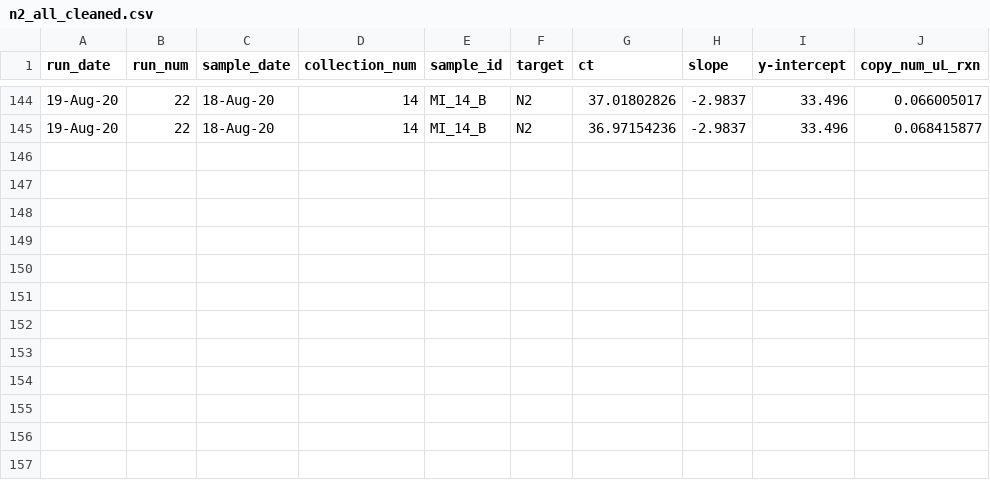
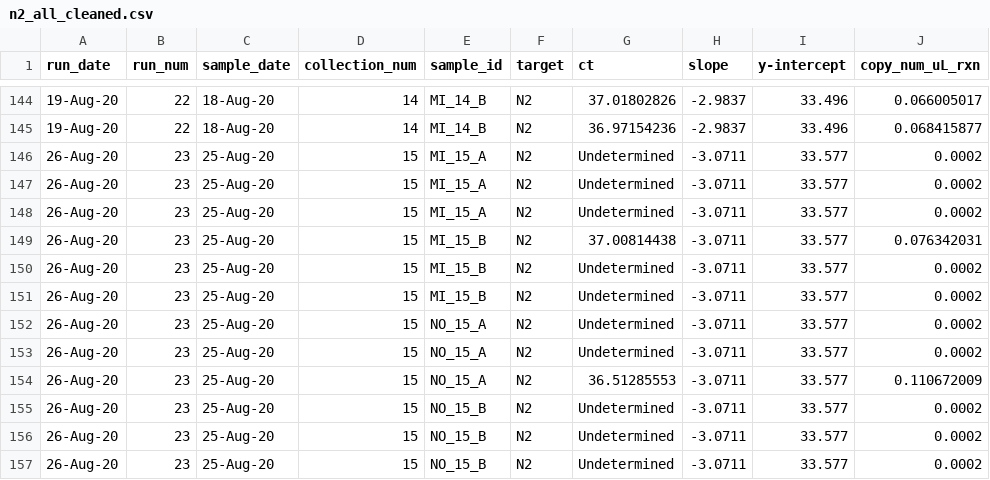
Before and after one commit to meganejlott/wbe_athens_ga, a CSV file: data/raw_data/n2_all_cleaned.csv, drawn as a sheet; only a part is shown, gaps mark what is left out; the diff names each change by its address in the sheet, - before the commit and + after, or states it on an @@ line.

```diff
--- a/data/raw_data/n2_all_cleaned.csv
+++ b/data/raw_data/n2_all_cleaned.csv
+row 146: 26-Aug-20 | 23 | 25-Aug-20 | 15 | MI_15_A | N2 | Undetermined | -3.0711 | 33.577 | 0.0002
+row 147: 26-Aug-20 | 23 | 25-Aug-20 | 15 | MI_15_A | N2 | Undetermined | -3.0711 | 33.577 | 0.0002
+row 148: 26-Aug-20 | 23 | 25-Aug-20 | 15 | MI_15_A | N2 | Undetermined | -3.0711 | 33.577 | 0.0002
+row 149: 26-Aug-20 | 23 | 25-Aug-20 | 15 | MI_15_B | N2 | 37.00814438 | -3.0711 | 33.577 | 0.076342031
+row 150: 26-Aug-20 | 23 | 25-Aug-20 | 15 | MI_15_B | N2 | Undetermined | -3.0711 | 33.577 | 0.0002
+row 151: 26-Aug-20 | 23 | 25-Aug-20 | 15 | MI_15_B | N2 | Undetermined | -3.0711 | 33.577 | 0.0002
+row 152: 26-Aug-20 | 23 | 25-Aug-20 | 15 | NO_15_A | N2 | Undetermined | -3.0711 | 33.577 | 0.0002
+row 153: 26-Aug-20 | 23 | 25-Aug-20 | 15 | NO_15_A | N2 | Undetermined | -3.0711 | 33.577 | 0.0002
+row 154: 26-Aug-20 | 23 | 25-Aug-20 | 15 | NO_15_A | N2 | 36.51285553 | -3.0711 | 33.577 | 0.110672009
+row 155: 26-Aug-20 | 23 | 25-Aug-20 | 15 | NO_15_B | N2 | Undetermined | -3.0711 | 33.577 | 0.0002
+row 156: 26-Aug-20 | 23 | 25-Aug-20 | 15 | NO_15_B | N2 | Undetermined | -3.0711 | 33.577 | 0.0002
+row 157: 26-Aug-20 | 23 | 25-Aug-20 | 15 | NO_15_B | N2 | Undetermined | -3.0711 | 33.577 | 0.0002
```
Also changed, not shown: data/processed_data/n1_n2_cleaned.csv, data/processed_data/n1_n2_cleaned_cases.csv, 6 other files.
